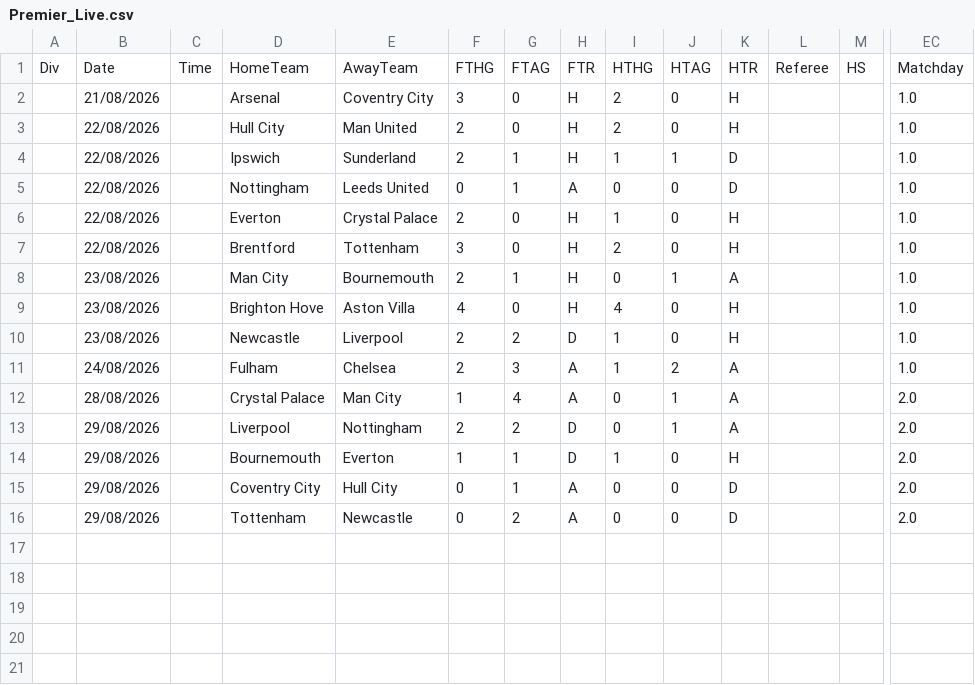
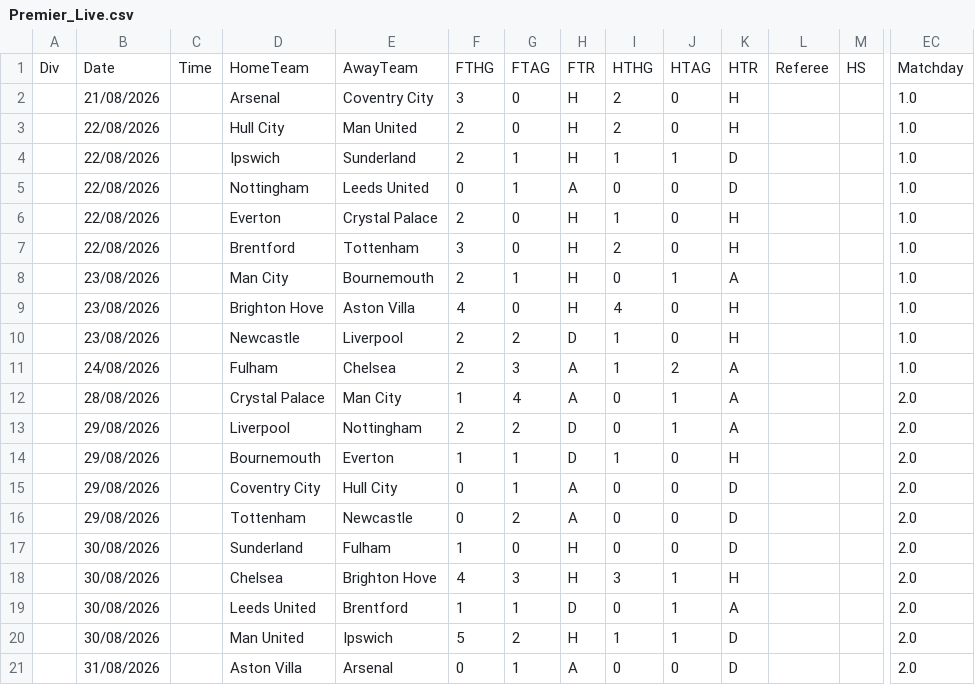
Before and after one commit to iFelice/SoccerMath2.0, a CSV file: SoccerMath/database/Premier_Live.csv, drawn as a sheet; only a part is shown, gaps mark what is left out; rows hold the shown columns only; the diff names each change by its address in the sheet, - before the commit and + after, or states it on an @@ line.

Commit message:
Data: integro da main archivi xG per partita (5 leghe, Understat), script update_all_xg_db.py, workflow update_xg.yml e aggiornamento *_Live.csv
Co-authored-by: arena-agent <297053741+arena-agent@users.noreply.github.com>

```diff
--- a/SoccerMath/database/Premier_Live.csv
+++ b/SoccerMath/database/Premier_Live.csv
+row 17:  | 30/08/2026 |  | Sunderland | Fulham | 1 | 0 | H | 0 | 0 | D |  |  | 2.0
+row 18:  | 30/08/2026 |  | Chelsea | Brighton Hove | 4 | 3 | H | 3 | 1 | H |  |  | 2.0
+row 19:  | 30/08/2026 |  | Leeds United | Brentford | 1 | 1 | D | 0 | 1 | A |  |  | 2.0
+row 20:  | 30/08/2026 |  | Man United | Ipswich | 5 | 2 | H | 1 | 1 | D |  |  | 2.0
+row 21:  | 31/08/2026 |  | Aston Villa | Arsenal | 0 | 1 | A | 0 | 0 | D |  |  | 2.0
```
Also changed, not shown: SoccerMath/database/Bundesliga_Live.csv, SoccerMath/database/LaLiga_Live.csv, 9 other files.
